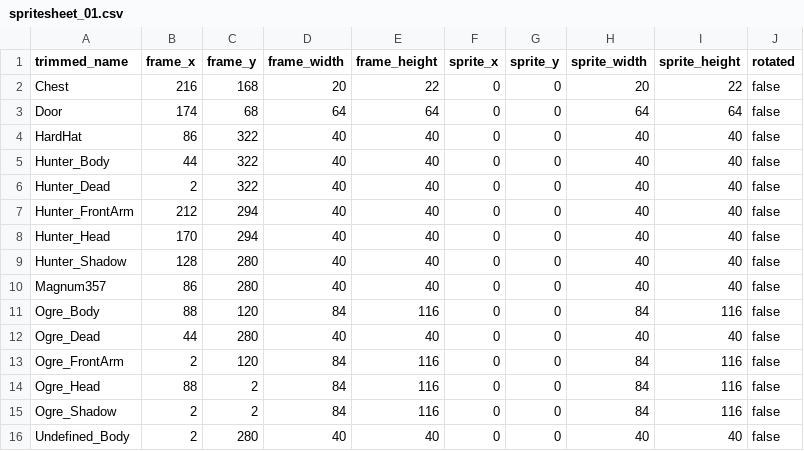
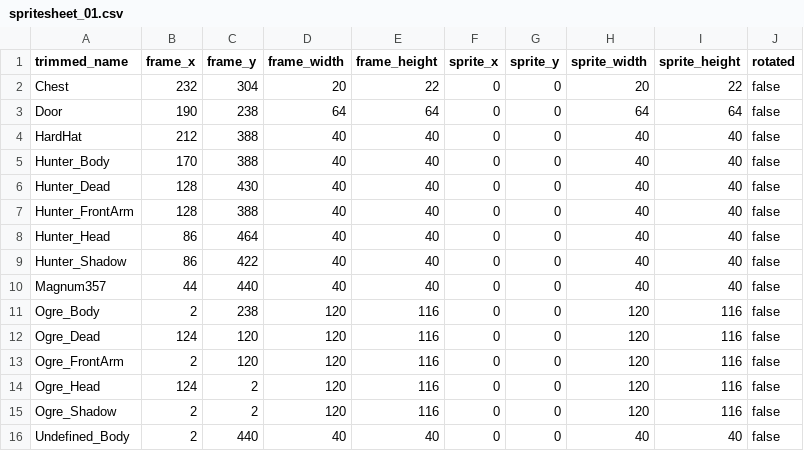
Before and after one commit to jordansavant/roguezombie, a CSV file: content/spritesheet_01.csv, drawn as a sheet; only a part is shown; the diff covers the shown part only.

Commit message:
Better ogre sprite and better turn queue visualization

```diff
--- a/content/spritesheet_01.csv
+++ b/content/spritesheet_01.csv
@@ -1,16 +1,16 @@
 trimmed_name,frame_x,frame_y,frame_width,frame_height,sprite_x,sprite_y,sprite_width,sprite_height,rotated
-Chest,216,168,20,22,0,0,20,22,false
-Door,174,68,64,64,0,0,64,64,false
-HardHat,86,322,40,40,0,0,40,40,false
-Hunter_Body,44,322,40,40,0,0,40,40,false
-Hunter_Dead,2,322,40,40,0,0,40,40,false
-Hunter_FrontArm,212,294,40,40,0,0,40,40,false
-Hunter_Head,170,294,40,40,0,0,40,40,false
-Hunter_Shadow,128,280,40,40,0,0,40,40,false
-Magnum357,86,280,40,40,0,0,40,40,false
-Ogre_Body,88,120,84,116,0,0,84,116,false
-Ogre_Dead,44,280,40,40,0,0,40,40,false
-Ogre_FrontArm,2,120,84,116,0,0,84,116,false
-Ogre_Head,88,2,84,116,0,0,84,116,false
-Ogre_Shadow,2,2,84,116,0,0,84,116,false
-Undefined_Body,2,280,40,40,0,0,40,40,false
+Chest,232,304,20,22,0,0,20,22,false
+Door,190,238,64,64,0,0,64,64,false
+HardHat,212,388,40,40,0,0,40,40,false
+Hunter_Body,170,388,40,40,0,0,40,40,false
+Hunter_Dead,128,430,40,40,0,0,40,40,false
+Hunter_FrontArm,128,388,40,40,0,0,40,40,false
+Hunter_Head,86,464,40,40,0,0,40,40,false
+Hunter_Shadow,86,422,40,40,0,0,40,40,false
+Magnum357,44,440,40,40,0,0,40,40,false
+Ogre_Body,2,238,120,116,0,0,120,116,false
+Ogre_Dead,124,120,120,116,0,0,120,116,false
+Ogre_FrontArm,2,120,120,116,0,0,120,116,false
+Ogre_Head,124,2,120,116,0,0,120,116,false
+Ogre_Shadow,2,2,120,116,0,0,120,116,false
+Undefined_Body,2,440,40,40,0,0,40,40,false
```
Also changed, not shown: 26 edited cells elsewhere in this file, content/interface_01.csv, 6 other files.
